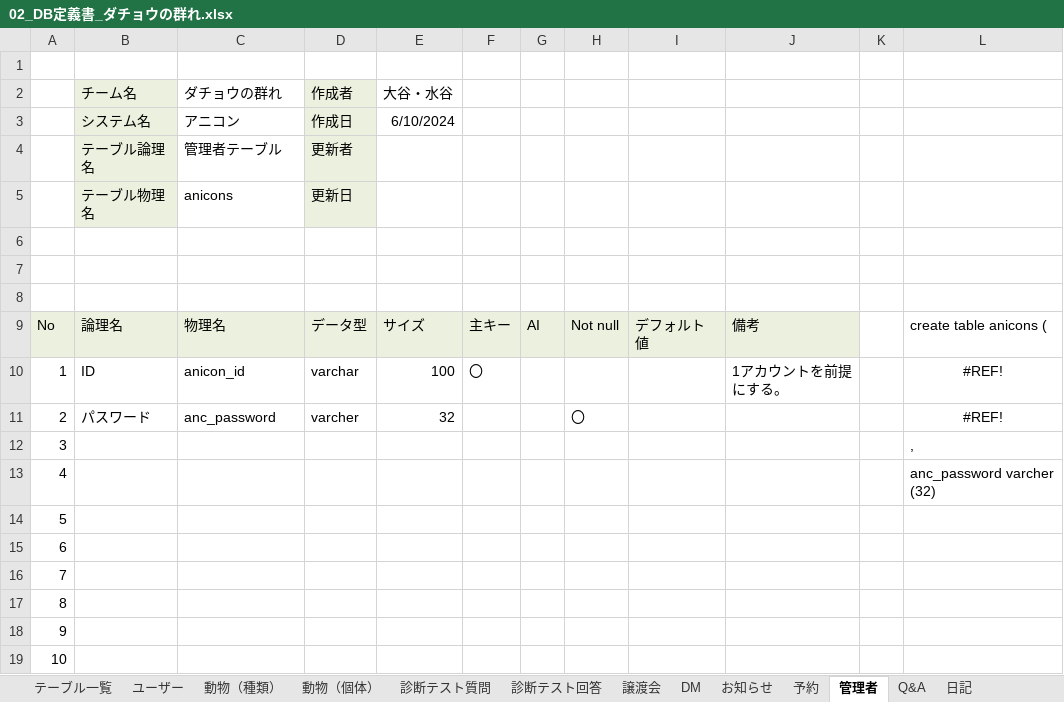
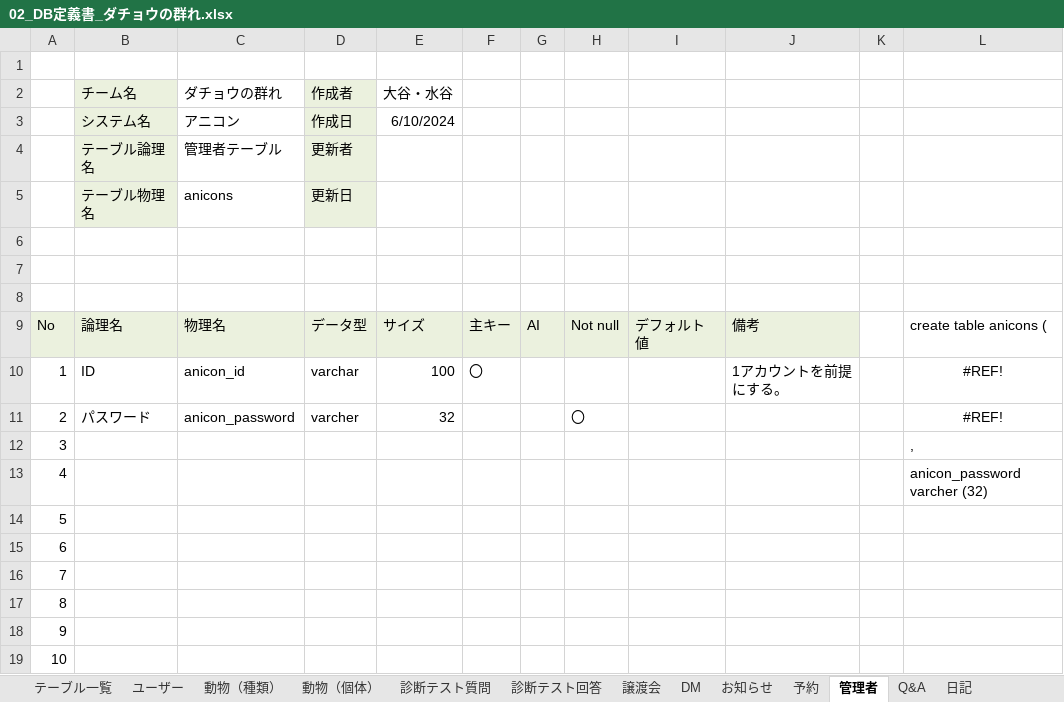
Before and after one commit to plusdojo2024/C3, an Excel workbook: doc/02_DB定義書_ダチョウの群れ.xlsx, sheet 管理者, drawn as a sheet; only a part is shown; values as stored, in another font and other column widths than the file's, no borders; the diff names each change by its address in the sheet, - before the commit and + after, or states it on an @@ line.

```diff
--- a/doc/02_DB定義書_ダチョウの群れ.xlsx (sheet 管理者)
+++ b/doc/02_DB定義書_ダチョウの群れ.xlsx (sheet 管理者)
-C11 (ダチョウの群れ): anc_password
+C11 (ダチョウの群れ): anicon_password
-L13: anc_password varcher (32)
+L13: anicon_password varcher (32)
```
Also changed, not shown: 49 other files.
